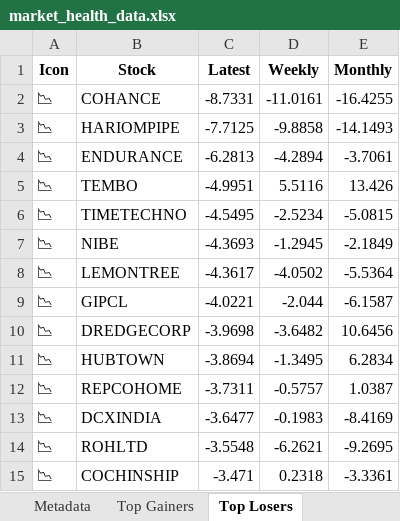
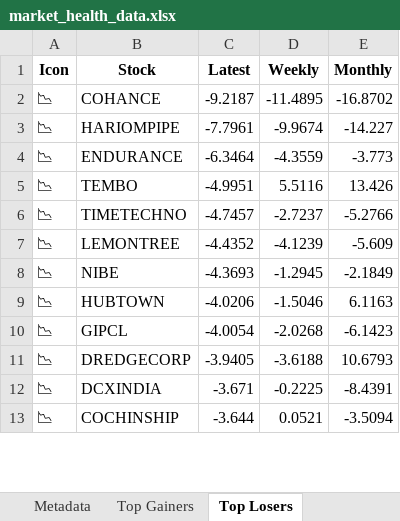
Before and after one commit to twyvernss/market-health-data, an Excel workbook: market_health_data.xlsx, sheet Top Losers, drawn as a sheet; only a part is shown; values as stored, in another font and other column widths than the file's, no borders; removed rows and columns are numbered as before the commit, all else as after; the diff covers the shown part only; the diff names each change by its address in the sheet, - before the commit and + after, or states it on an @@ line.

```diff
--- a/market_health_data.xlsx (sheet Top Losers)
+++ b/market_health_data.xlsx (sheet Top Losers)
-C2 (Latest): -8.7331
+C2 (Latest): -9.2187
-D2 (Weekly): -11.0161
+D2 (Weekly): -11.4895
-E2 (Monthly): -16.4255
+E2 (Monthly): -16.8702
-C3 (Latest): -7.7125
+C3 (Latest): -7.7961
-D3 (Weekly): -9.8858
+D3 (Weekly): -9.9674
-E3 (Monthly): -14.1493
+E3 (Monthly): -14.227
-C4 (Latest): -6.2813
+C4 (Latest): -6.3464
-D4 (Weekly): -4.2894
+D4 (Weekly): -4.3559
-E4 (Monthly): -3.7061
+E4 (Monthly): -3.773
-C6 (Latest): -4.5495
+C6 (Latest): -4.7457
-D6 (Weekly): -2.5234
+D6 (Weekly): -2.7237
-E6 (Monthly): -5.0815
+E6 (Monthly): -5.2766
+row 7: 📉 | LEMONTREE | -4.4352 | -4.1239 | -5.609
-row 8: 📉 | LEMONTREE | -4.3617 | -4.0502 | -5.5364
+row 9: 📉 | HUBTOWN | -4.0206 | -1.5046 | 6.1163
-C10 (Latest): -4.0221
+C10 (Latest): -4.0054
-D10 (Weekly): -2.044
+D10 (Weekly): -2.0268
-E10 (Monthly): -6.1587
+E10 (Monthly): -6.1423
-C11 (Latest): -3.9698
+C11 (Latest): -3.9405
-D11 (Weekly): -3.6482
+D11 (Weekly): -3.6188
-E11 (Monthly): 10.6456
+E11 (Monthly): 10.6793
-row 11: 📉 | HUBTOWN | -3.8694 | -1.3495 | 6.2834
-row 12: 📉 | REPCOHOME | -3.7311 | -0.5757 | 1.0387
-C12 (Latest): -3.6477
+C12 (Latest): -3.671
-D12 (Weekly): -0.1983
+D12 (Weekly): -0.2225
-E12 (Monthly): -8.4169
+E12 (Monthly): -8.4391
-row 14: 📉 | ROHLTD | -3.5548 | -6.2621 | -9.2695
-C13 (Latest): -3.471
+C13 (Latest): -3.644
-D13 (Weekly): 0.2318
+D13 (Weekly): 0.0521
-E13 (Monthly): -3.3361
+E13 (Monthly): -3.5094
```
Also changed, not shown: 31 added rows, 29 removed rows and 57 edited cells elsewhere in this sheet, sheet Industry Analysis, sheet Top Gainers, sheet 2 Week Return, sheet 1 Month Performance, sheet Stock List, sheet 1 Year Return, 2 more sheets.
